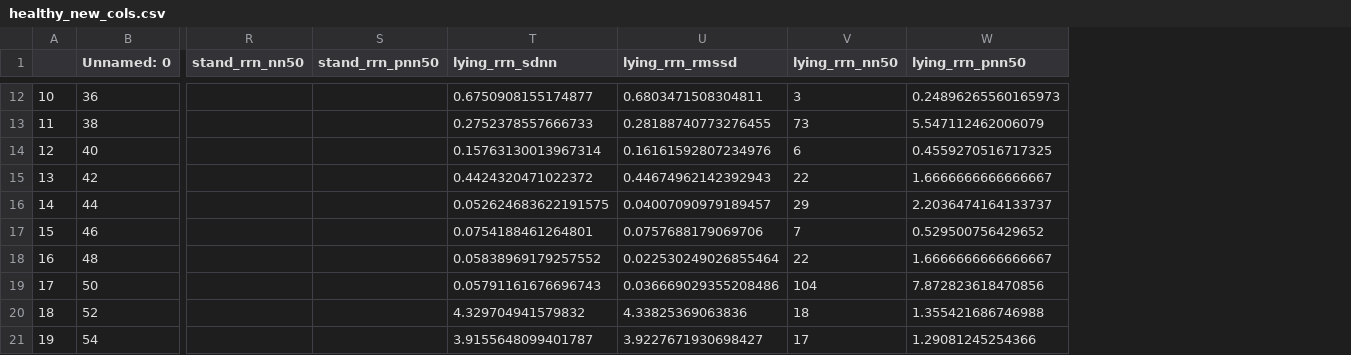
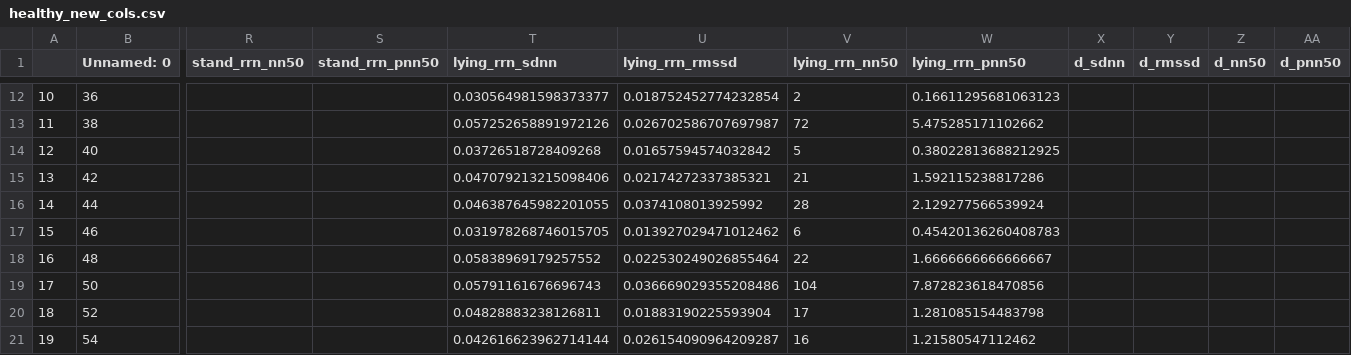
Before and after one commit to BestTeamEverRSV/bootcamp, a CSV file: Arseny/healthy_new_cols.csv, drawn as a sheet; only a part is shown, gaps mark what is left out; the diff covers the shown part only; the diff names each change by its address in the sheet, - before the commit and + after, or states it on an @@ line.

```diff
--- a/Arseny/healthy_new_cols.csv
+++ b/Arseny/healthy_new_cols.csv
+column X (d_sdnn), empty
+column Y (d_rmssd), empty
+column Z (d_nn50), empty
+column AA (d_pnn50), empty
-T12 (lying_rrn_sdnn): 0.6750908155174877
+T12 (lying_rrn_sdnn): 0.030564981598373377
-U12 (lying_rrn_rmssd): 0.6803471508304811
+U12 (lying_rrn_rmssd): 0.018752452774232854
-V12 (lying_rrn_nn50): 3
+V12 (lying_rrn_nn50): 2
-W12 (lying_rrn_pnn50): 0.24896265560165973
+W12 (lying_rrn_pnn50): 0.16611295681063123
-T13 (lying_rrn_sdnn): 0.2752378557666733
+T13 (lying_rrn_sdnn): 0.057252658891972126
-U13 (lying_rrn_rmssd): 0.28188740773276455
+U13 (lying_rrn_rmssd): 0.026702586707697987
-V13 (lying_rrn_nn50): 73
+V13 (lying_rrn_nn50): 72
-W13 (lying_rrn_pnn50): 5.547112462006079
+W13 (lying_rrn_pnn50): 5.475285171102662
-T14 (lying_rrn_sdnn): 0.15763130013967314
+T14 (lying_rrn_sdnn): 0.03726518728409268
-U14 (lying_rrn_rmssd): 0.16161592807234976
+U14 (lying_rrn_rmssd): 0.01657594574032842
-V14 (lying_rrn_nn50): 6
+V14 (lying_rrn_nn50): 5
-W14 (lying_rrn_pnn50): 0.4559270516717325
+W14 (lying_rrn_pnn50): 0.38022813688212925
-T15 (lying_rrn_sdnn): 0.4424320471022372
+T15 (lying_rrn_sdnn): 0.047079213215098406
-U15 (lying_rrn_rmssd): 0.44674962142392943
+U15 (lying_rrn_rmssd): 0.02174272337385321
-V15 (lying_rrn_nn50): 22
+V15 (lying_rrn_nn50): 21
-W15 (lying_rrn_pnn50): 1.6666666666666667
+W15 (lying_rrn_pnn50): 1.592115238817286
-T16 (lying_rrn_sdnn): 0.052624683622191575
+T16 (lying_rrn_sdnn): 0.046387645982201055
-U16 (lying_rrn_rmssd): 0.04007090979189457
+U16 (lying_rrn_rmssd): 0.0374108013925992
-V16 (lying_rrn_nn50): 29
+V16 (lying_rrn_nn50): 28
-W16 (lying_rrn_pnn50): 2.2036474164133737
+W16 (lying_rrn_pnn50): 2.129277566539924
-T17 (lying_rrn_sdnn): 0.0754188461264801
+T17 (lying_rrn_sdnn): 0.031978268746015705
-U17 (lying_rrn_rmssd): 0.0757688179069706
+U17 (lying_rrn_rmssd): 0.013927029471012462
-V17 (lying_rrn_nn50): 7
+V17 (lying_rrn_nn50): 6
-W17 (lying_rrn_pnn50): 0.529500756429652
+W17 (lying_rrn_pnn50): 0.45420136260408783
-T20 (lying_rrn_sdnn): 4.329704941579832
+T20 (lying_rrn_sdnn): 0.04828883238126811
-U20 (lying_rrn_rmssd): 4.33825369063836
+U20 (lying_rrn_rmssd): 0.01883190225593904
-V20 (lying_rrn_nn50): 18
+V20 (lying_rrn_nn50): 17
-W20 (lying_rrn_pnn50): 1.355421686746988
+W20 (lying_rrn_pnn50): 1.281085154483798
-T21 (lying_rrn_sdnn): 3.9155648099401787
+T21 (lying_rrn_sdnn): 0.042616623962714144
-U21 (lying_rrn_rmssd): 3.9227671930698427
+U21 (lying_rrn_rmssd): 0.026154090964209287
-V21 (lying_rrn_nn50): 17
+V21 (lying_rrn_nn50): 16
-W21 (lying_rrn_pnn50): 1.29081245254366
+W21 (lying_rrn_pnn50): 1.21580547112462
```
Also changed, not shown: 68 edited cells elsewhere in this file, 5 other files.
